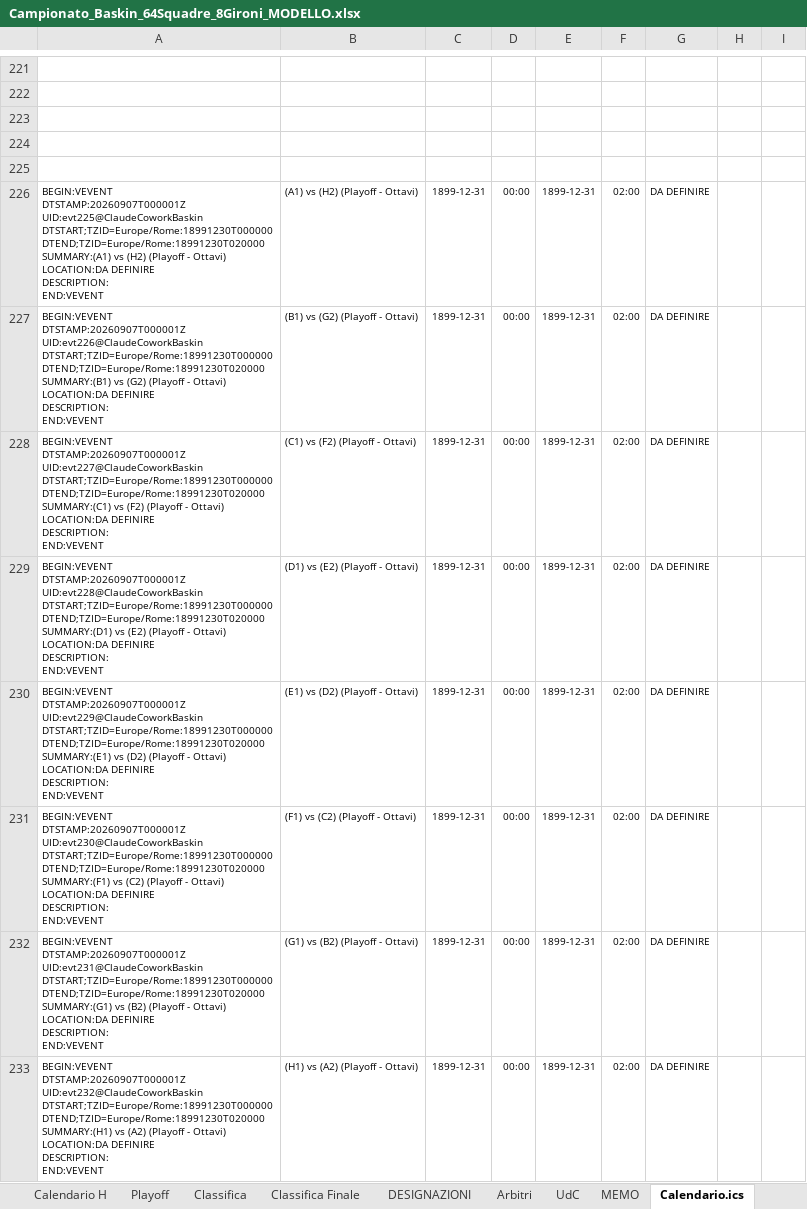
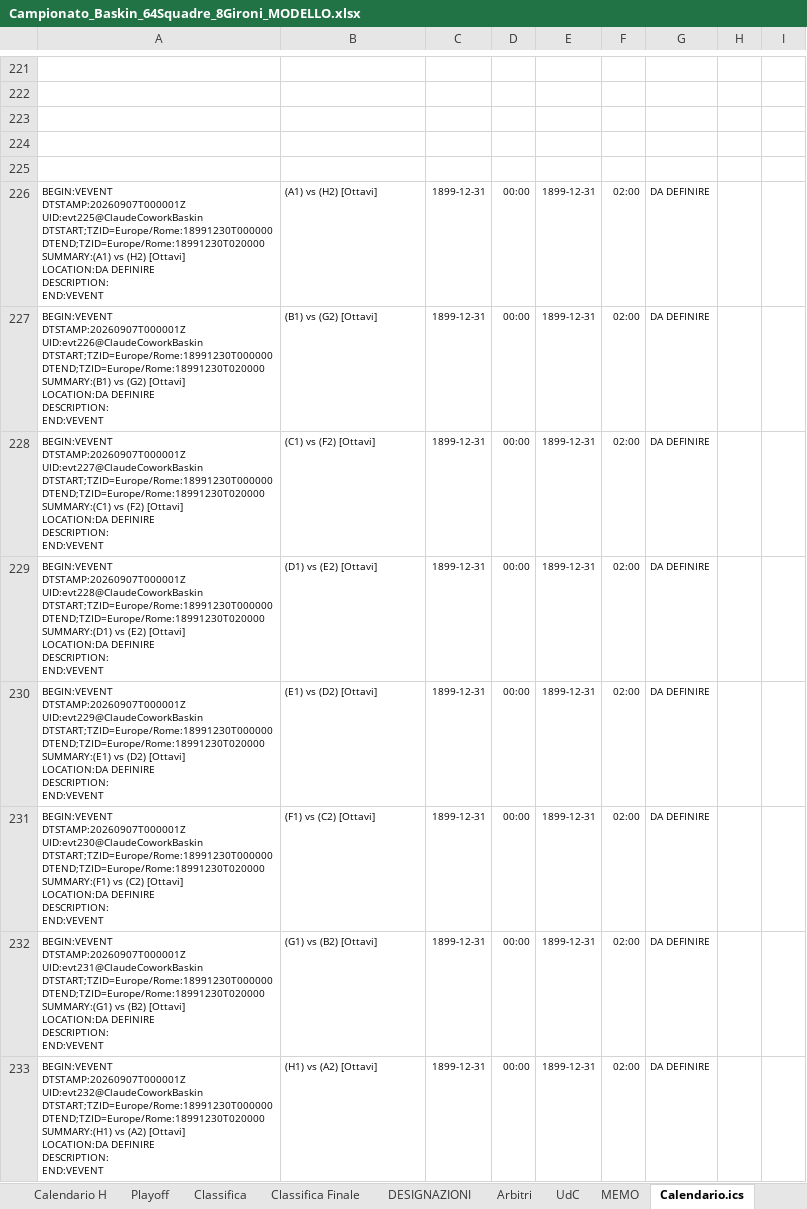
Before and after one commit to UncleDan/classifica-basket-baskin-excel, an Excel workbook: Campionato_Baskin_64Squadre_8Gironi_MODELLO.xlsx, sheet Calendario.ics, drawn as a sheet; only a part is shown, gaps mark what is left out; values as stored, in another font and other column widths than the file's, no borders; ↵ is a line break in a cell; the diff covers the shown part only; the diff names each change by its address in the sheet, - before the commit and + after, or states it on an @@ line.

```diff
--- a/Campionato_Baskin_64Squadre_8Gironi_MODELLO.xlsx (sheet Calendario.ics)
+++ b/Campionato_Baskin_64Squadre_8Gironi_MODELLO.xlsx (sheet Calendario.ics)
-A226: …vs (H2) (Playoff - Ottavi) ↵ LOCATION:DA DEFINIRE…
+A226: …vs (H2) [Ottavi] ↵ LOCATION:DA DEFINIRE…
-B226: (A1) vs (H2) (Playoff - Ottavi)
+B226: (A1) vs (H2) [Ottavi]
-A227: …vs (G2) (Playoff - Ottavi) ↵ LOCATION:DA DEFINIRE…
+A227: …vs (G2) [Ottavi] ↵ LOCATION:DA DEFINIRE…
-B227: (B1) vs (G2) (Playoff - Ottavi)
+B227: (B1) vs (G2) [Ottavi]
-A228: …vs (F2) (Playoff - Ottavi) ↵ LOCATION:DA DEFINIRE…
+A228: …vs (F2) [Ottavi] ↵ LOCATION:DA DEFINIRE…
-B228: (C1) vs (F2) (Playoff - Ottavi)
+B228: (C1) vs (F2) [Ottavi]
-A229: …vs (E2) (Playoff - Ottavi) ↵ LOCATION:DA DEFINIRE…
+A229: …vs (E2) [Ottavi] ↵ LOCATION:DA DEFINIRE…
-B229: (D1) vs (E2) (Playoff - Ottavi)
+B229: (D1) vs (E2) [Ottavi]
-A230: …vs (D2) (Playoff - Ottavi) ↵ LOCATION:DA DEFINIRE…
+A230: …vs (D2) [Ottavi] ↵ LOCATION:DA DEFINIRE…
-B230: (E1) vs (D2) (Playoff - Ottavi)
+B230: (E1) vs (D2) [Ottavi]
-A231: …vs (C2) (Playoff - Ottavi) ↵ LOCATION:DA DEFINIRE…
+A231: …vs (C2) [Ottavi] ↵ LOCATION:DA DEFINIRE…
-B231: (F1) vs (C2) (Playoff - Ottavi)
+B231: (F1) vs (C2) [Ottavi]
-A232: …vs (B2) (Playoff - Ottavi) ↵ LOCATION:DA DEFINIRE…
+A232: …vs (B2) [Ottavi] ↵ LOCATION:DA DEFINIRE…
-B232: (G1) vs (B2) (Playoff - Ottavi)
+B232: (G1) vs (B2) [Ottavi]
-A233: …vs (A2) (Playoff - Ottavi) ↵ LOCATION:DA DEFINIRE…
+A233: …vs (A2) [Ottavi] ↵ LOCATION:DA DEFINIRE…
-B233: (H1) vs (A2) (Playoff - Ottavi)
+B233: (H1) vs (A2) [Ottavi]
```
Also changed, not shown: 16 edited cells elsewhere in this sheet, sheet Campionato, sheet MEMO, hidden cells, Campionato_Baskin_64Squadre_8Gironi_ESEMPIO.xlsx.
